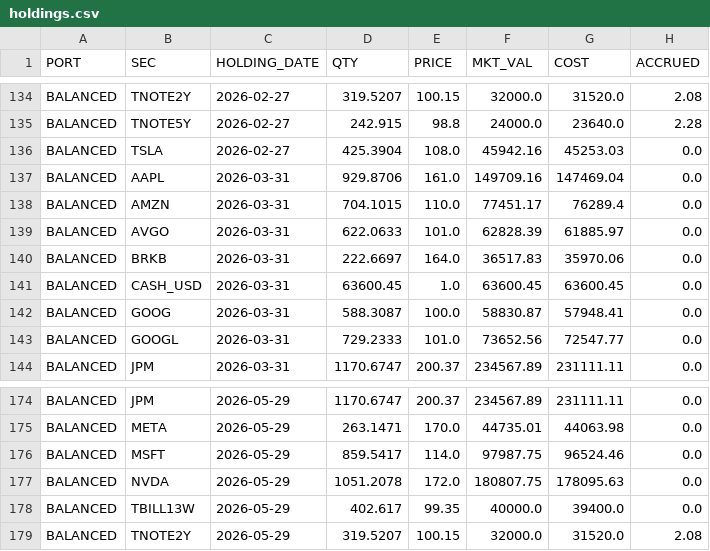
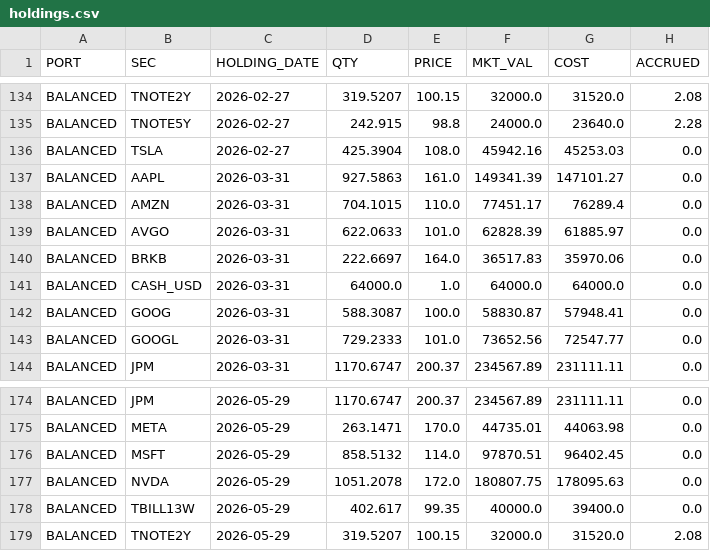
Before and after one commit to JohnDReynolds/portfolio-performance-analytics, a CSV file: ppar/demos/data/axys/axys_full_spec_b/holdings.csv, drawn as a sheet; only a part is shown, gaps mark what is left out.

```diff
--- a/ppar/demos/data/axys/axys_full_spec_b/holdings.csv
+++ b/ppar/demos/data/axys/axys_full_spec_b/holdings.csv
@@ -136,3 +136,3 @@ BALANCED,TNOTE5Y,2026-02-27,242.915,98.8,24000.0,23640.0,2.28
 BALANCED,TSLA,2026-02-27,425.3904,108.0,45942.16,45253.03,0.0
-BALANCED,AAPL,2026-03-31,929.8706,161.0,149709.16,147469.04,0.0
+BALANCED,AAPL,2026-03-31,927.5863,161.0,149341.39,147101.27,0.0
 BALANCED,AMZN,2026-03-31,704.1015,110.0,77451.17,76289.4,0.0
@@ -140,3 +140,3 @@ BALANCED,AVGO,2026-03-31,622.0633,101.0,62828.39,61885.97,0.0
 BALANCED,BRKB,2026-03-31,222.6697,164.0,36517.83,35970.06,0.0
-BALANCED,CASH_USD,2026-03-31,63600.45,1.0,63600.45,63600.45,0.0
+BALANCED,CASH_USD,2026-03-31,64000.0,1.0,64000.0,64000.0,0.0
 BALANCED,GOOG,2026-03-31,588.3087,100.0,58830.87,57948.41,0.0
@@ -175,3 +175,3 @@ BALANCED,JPM,2026-05-29,1170.6747,200.37,234567.89,231111.11,0.0
 BALANCED,META,2026-05-29,263.1471,170.0,44735.01,44063.98,0.0
-BALANCED,MSFT,2026-05-29,859.5417,114.0,97987.75,96524.46,0.0
+BALANCED,MSFT,2026-05-29,858.5132,114.0,97870.51,96402.45,0.0
 BALANCED,NVDA,2026-05-29,1051.2078,172.0,180807.75,178095.63,0.0
```
Also changed, not shown: ppar/demos/data/axys/axys_full_spec_b/portperf.csv, ppar/demos/data/axys/axys_full_spec_b/secperf.csv, 25 other files.
